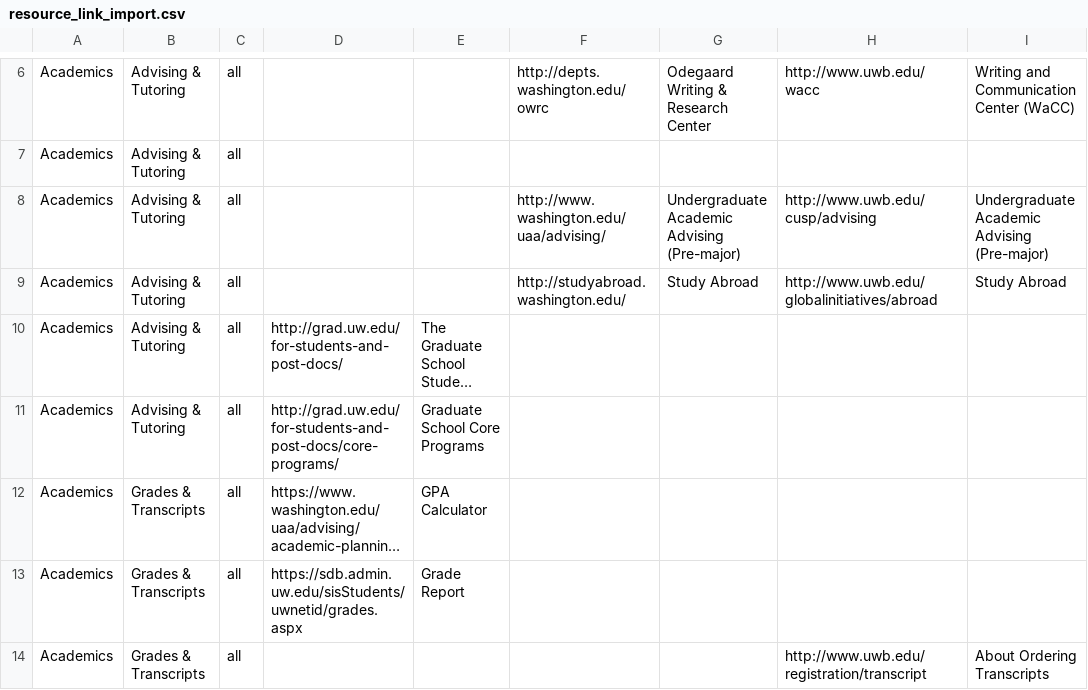
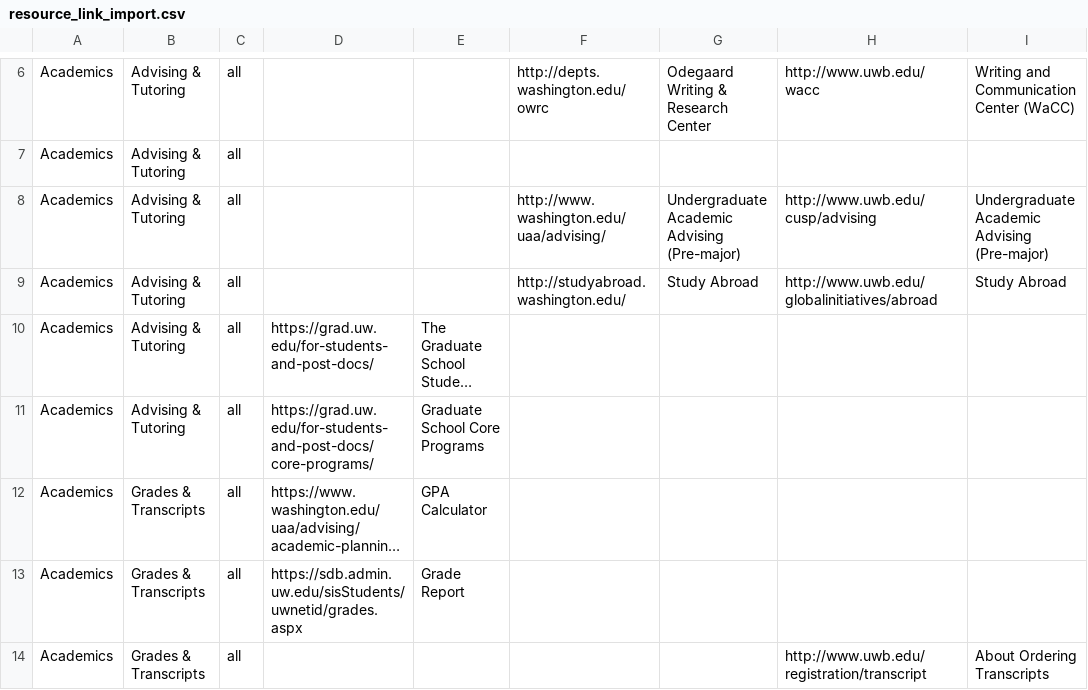
Before and after one commit to uw-it-aca/myuw, a CSV file: myuw/data/resource_link_import.csv, drawn as a sheet; only a part is shown, gaps mark what is left out; long unchanged cells end in …; the diff names each change by its address in the sheet, - before the commit and + after, or states it on an @@ line.

Commit message:
update grad links

```diff
--- a/myuw/data/resource_link_import.csv
+++ b/myuw/data/resource_link_import.csv
-D10: http://grad.uw.edu/for-students-and-post-docs/
+D10: https://grad.uw.edu/for-students-and-post-docs/
-D11: http://grad.uw.edu/for-students-and-post-docs/core-programs/
+D11: https://grad.uw.edu/for-students-and-post-docs/core-programs/
```
Also changed, not shown: 1 other file.
